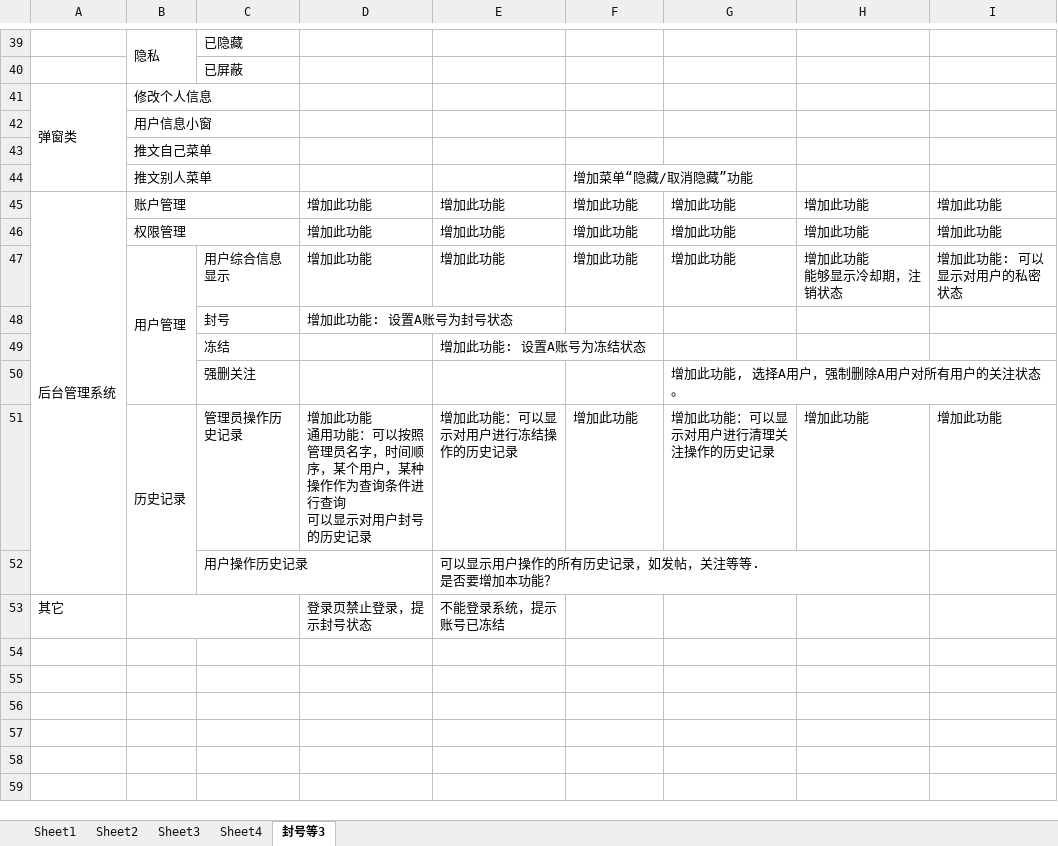
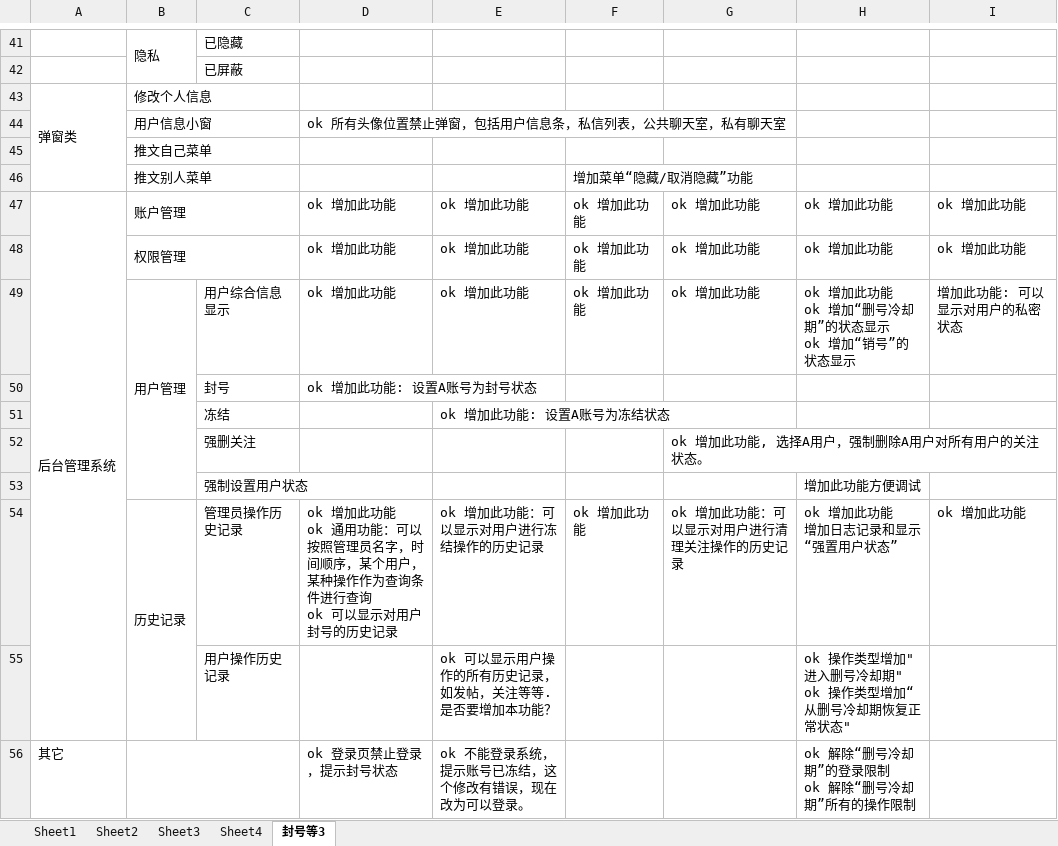
Before and after one commit to x3titan/twitterG, an Excel workbook: res/页面列表.xlsx, sheet 封号等3, drawn as a sheet; only a part is shown, gaps mark what is left out; values as stored, in another font and other column widths than the file's, no cell formats; removed rows and columns are numbered as before the commit, all else as after; ↵ is a line break in a cell; the diff covers the shown part only; the diff names each change by its address in the sheet, - before the commit and + after, or states it on an @@ line.

Commit message:
Update 页面列表.xlsx

```diff
--- a/res/页面列表.xlsx (sheet 封号等3)
+++ b/res/页面列表.xlsx (sheet 封号等3)
-D44: (empty)
+D44: ok 所有头像位置禁止弹窗，包括用户信息条，私信列表，公共聊天室，私有聊天室
-D47: 增加此功能
+D47: ok 增加此功能
-E47: 增加此功能
+E47: ok 增加此功能
-F47: 增加此功能
+F47: ok 增加此功能
-G47: 增加此功能
+G47: ok 增加此功能
-H47: 增加此功能
+H47: ok 增加此功能
-I47: 增加此功能
+I47: ok 增加此功能
-row 46:  | 权限管理 |  | 增加此功能 | 增加此功能 | 增加此功能 | 增加此功能 | 增加此功能 | 增加此功能
+row 48:  | 权限管理 |  | ok 增加此功能 | ok 增加此功能 | ok 增加此功能 | ok 增加此功能 | ok 增加此功能 | ok 增加此功能
-D49: 增加此功能
+D49: ok 增加此功能
-E49: 增加此功能
+E49: ok 增加此功能
-F49: 增加此功能
+F49: ok 增加此功能
-G49: 增加此功能
+G49: ok 增加此功能
-H49: 增加此功能 ↵ 能够显示冷却期，注销状态
+H49: ok 增加此功能 ↵ ok 增加“删号冷却期”的状态显示 ↵ ok 增加“销号”的状态显示
-D50: 增加此功能: 设置A账号为封号状态
+D50: ok 增加此功能: 设置A账号为封号状态
-E51: 增加此功能: 设置A账号为冻结状态
+E51: ok 增加此功能: 设置A账号为冻结状态
-G52: 增加此功能, 选择A用户，强制删除A用户对所有用户的关注状态。
+G52: ok 增加此功能, 选择A用户，强制删除A用户对所有用户的关注状态。
+row 53:  |  | 强制设置用户状态 |  |  |  |  | 增加此功能方便调试
-D54: 增加此功能 ↵ 通用功能：可以按照管理员名字，时间顺序，某个用户，某种操作作为查询条件进行查询 ↵ 可以显示…
+D54: ok 增加此功能 ↵ ok 通用功能：可以按照管理员名字，时间顺序，某个用户，某种操作作为查询条件进行查询 ↵ ok 可以显示…
-E54: 增加此功能：可以显示对用户进行冻结操作的历史记录
+E54: ok 增加此功能：可以显示对用户进行冻结操作的历史记录
-F54: 增加此功能
+F54: ok 增加此功能
-G54: 增加此功能：可以显示对用户进行清理关注操作的历史记录
+G54: ok 增加此功能：可以显示对用户进行清理关注操作的历史记录
-H54: 增加此功能
+H54: ok 增加此功能 ↵ 增加日志记录和显示“强置用户状态”
-I54: 增加此功能
+I54: ok 增加此功能
-E55: 可以显示用户操作的所有历史记录，如发帖，关注等等. ↵ 是否要增加本功能？
+E55: ok 可以显示用户操作的所有历史记录，如发帖，关注等等. ↵ 是否要增加本功能？
-H55: (empty)
+H55: ok 操作类型增加"进入删号冷却期" ↵ ok 操作类型增加“从删号冷却期恢复正常状态"
-D56: 登录页禁止登录，提示封号状态
+D56: ok 登录页禁止登录，提示封号状态
-E56: 不能登录系统，提示账号已冻结
+E56: ok 不能登录系统，提示账号已冻结，这个修改有错误，现在改为可以登录。
-H56: (empty)
+H56: ok 解除“删号冷却期”的登录限制 ↵ ok 解除“删号冷却期”所有的操作限制
```
Also changed, not shown: 12 added rows, 10 removed rows, 44 edited cells and merged cells elsewhere in this sheet, cell formats.
